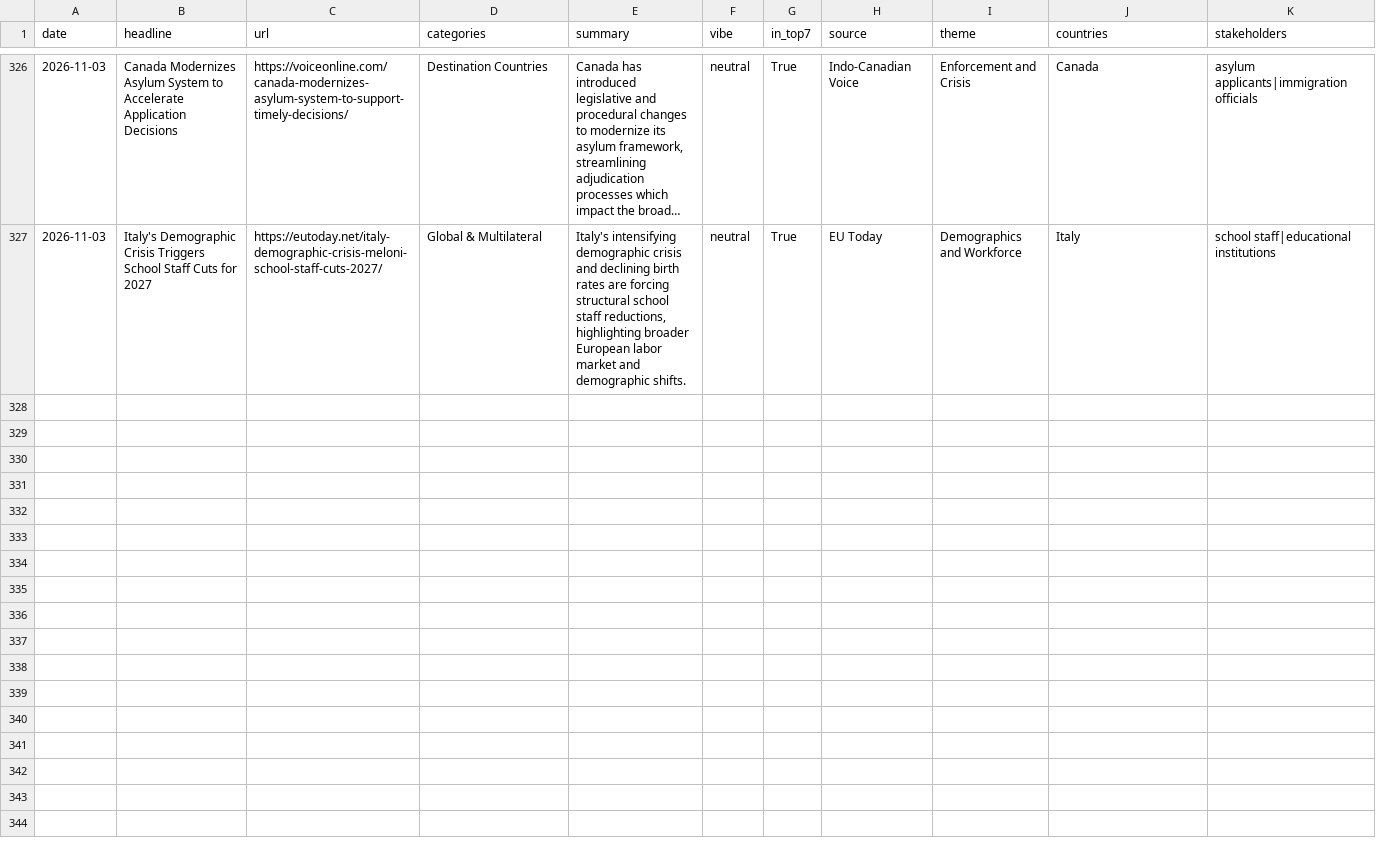
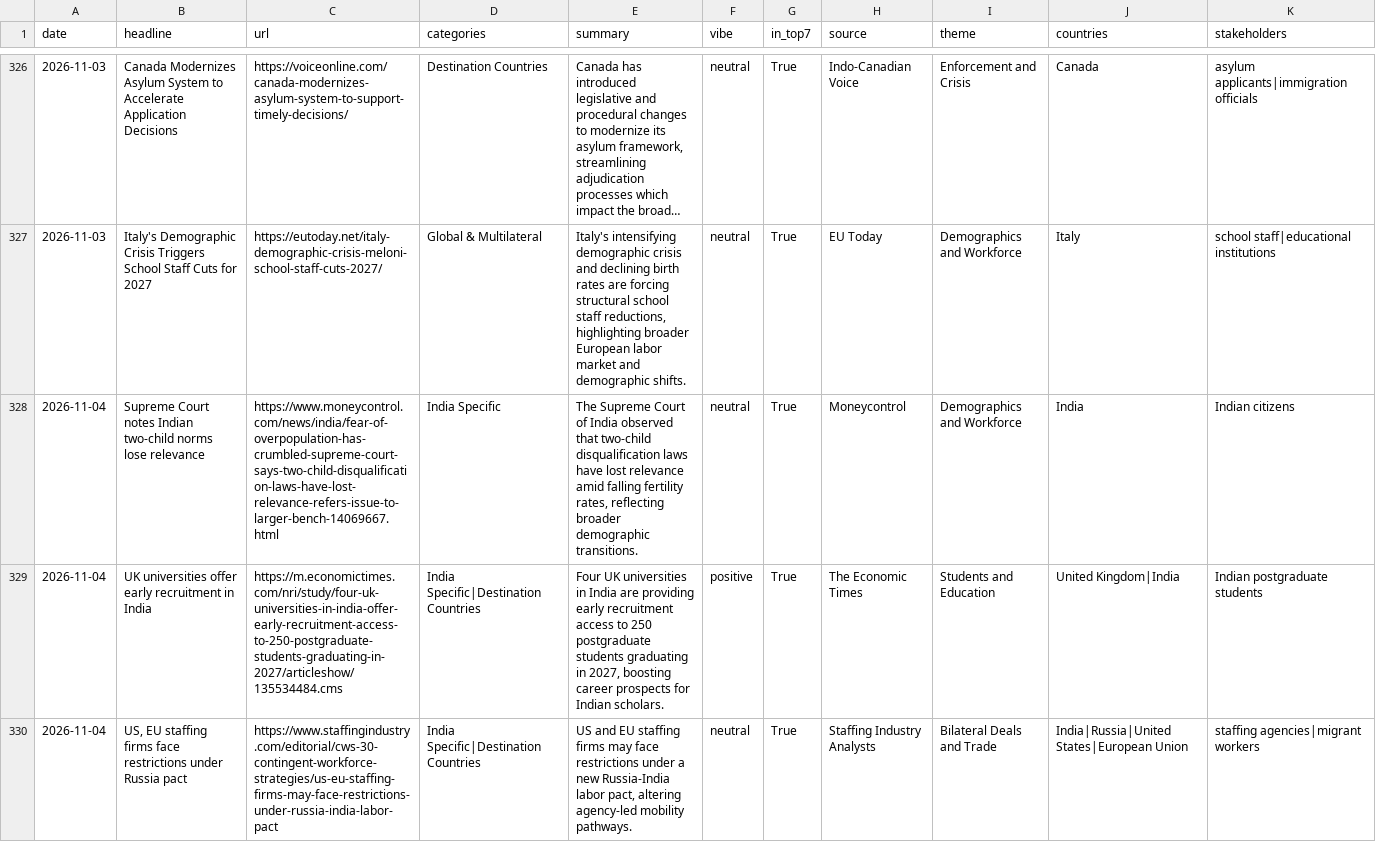
Before and after one commit to tharunkm-104/gati-gsm-news-tracker, a CSV file: data/google_alerts_items.csv, drawn as a sheet; only a part is shown, gaps mark what is left out; long unchanged cells end in …; the diff covers the shown part only.

```diff
--- a/data/google_alerts_items.csv
+++ b/data/google_alerts_items.csv
@@ -327 +327,4 @@ date,headline,url,categories,summary,vibe,in_top7,source,theme,countries,stakeho
 2026-11-03,Italy's Demographic Crisis Triggers School Staff Cuts for 2027,https://eutoday.net/italy-demographic-crisis-meloni-school-staff-cuts-2027/,Global & Multilateral,"Italy's intensifying demographic crisis and declining birth rates are forcing structural school staff reductions, highlighting broader European labor market and demographic shifts.",neutral,True,EU Today,Demographics and Workforce,Italy,school staff|educational institutions
+2026-11-04,Supreme Court notes Indian two-child norms lose relevance,https://www.moneycontrol.com/news/india/fear-of-overpopulation-has-crumbled-supreme-court-says-two-child-disqualification-laws-have-lost-relevance-refers-issue-to-larger-bench-14069667.html,India Specific,"The Supreme Court of India observed that two-child disqualification laws have lost relevance amid falling fertility rates, reflecting broader demographic transitions.",neutral,True,Moneycontrol,Demographics and Workforce,India,Indian citizens
+2026-11-04,UK universities offer early recruitment in India,https://m.economictimes.com/nri/study/four-uk-universities-in-india-offer-early-recruitment-access-to-250-postgraduate-students-graduating-in-2027/articleshow/135534484.cms,India Specific|Destination Countries,"Four UK universities in India are providing early recruitment access to 250 postgraduate students graduating in 2027, boosting career prospects for Indian scholars.",positive,True,The Economic Times,Students and Education,United Kingdom|India,Indian postgraduate students
+2026-11-04,"US, EU staffing firms face restrictions under Russia pact",https://www.staffingindustry.com/editorial/cws-30-contingent-workforce-strategies/us-eu-staffing-firms-may-face-restrictions-under-russia-india-labor-pact,India Specific|Destination Countries,"US and EU staffing firms may face restrictions under a new Russia-India labor pact, altering agency-led mobility pathways.",neutral,True,Staffing Industry Analysts,Bilateral Deals and Trade,India|Russia|United States|European Union,staffing agencies|migrant workers
```
Also changed, not shown: 3 added rows elsewhere in this file.
